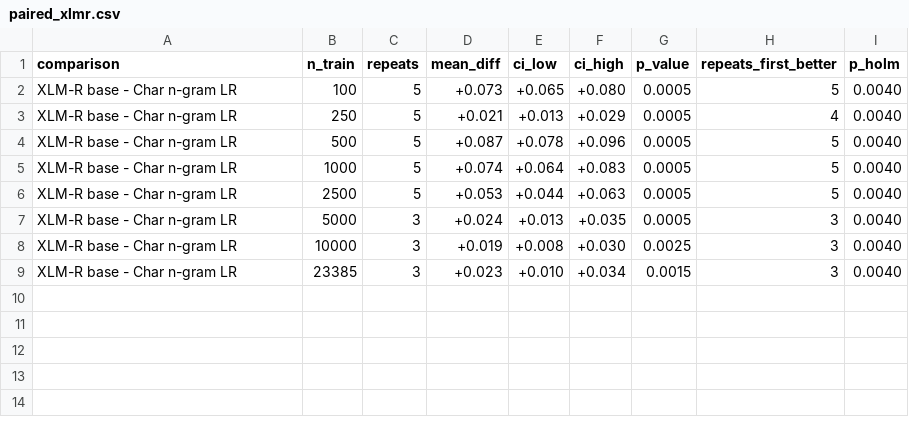
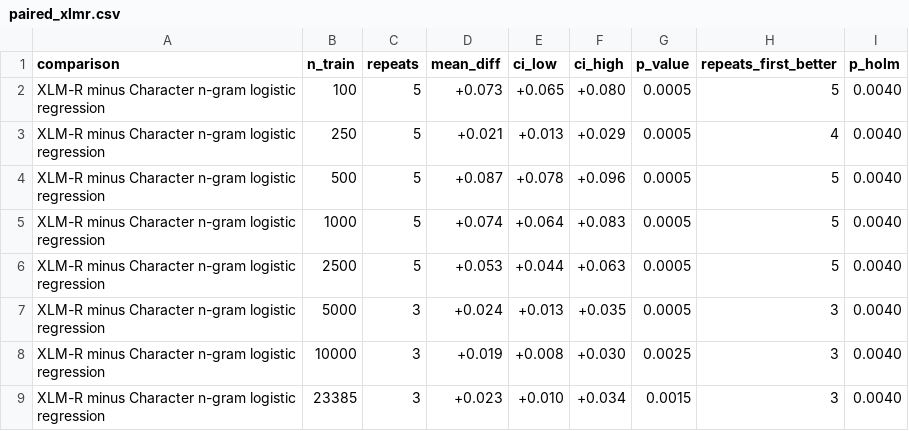
Before and after one commit to kriiitiii/nepali-sentiment-sample-efficiency, a CSV file: outputs/tables/paired_xlmr.csv, drawn as a sheet.

```diff
--- a/outputs/tables/paired_xlmr.csv
+++ b/outputs/tables/paired_xlmr.csv
@@ -1,9 +1,9 @@
 comparison,n_train,repeats,mean_diff,ci_low,ci_high,p_value,repeats_first_better,p_holm
-XLM-R base - Char n-gram LR,100,5,+0.073,+0.065,+0.080,0.0005,5,0.0040
-XLM-R base - Char n-gram LR,250,5,+0.021,+0.013,+0.029,0.0005,4,0.0040
-XLM-R base - Char n-gram LR,500,5,+0.087,+0.078,+0.096,0.0005,5,0.0040
-XLM-R base - Char n-gram LR,1000,5,+0.074,+0.064,+0.083,0.0005,5,0.0040
-XLM-R base - Char n-gram LR,2500,5,+0.053,+0.044,+0.063,0.0005,5,0.0040
-XLM-R base - Char n-gram LR,5000,3,+0.024,+0.013,+0.035,0.0005,3,0.0040
-XLM-R base - Char n-gram LR,10000,3,+0.019,+0.008,+0.030,0.0025,3,0.0040
-XLM-R base - Char n-gram LR,23385,3,+0.023,+0.010,+0.034,0.0015,3,0.0040
+XLM-R minus Character n-gram logistic regression,100,5,+0.073,+0.065,+0.080,0.0005,5,0.0040
+XLM-R minus Character n-gram logistic regression,250,5,+0.021,+0.013,+0.029,0.0005,4,0.0040
+XLM-R minus Character n-gram logistic regression,500,5,+0.087,+0.078,+0.096,0.0005,5,0.0040
+XLM-R minus Character n-gram logistic regression,1000,5,+0.074,+0.064,+0.083,0.0005,5,0.0040
+XLM-R minus Character n-gram logistic regression,2500,5,+0.053,+0.044,+0.063,0.0005,5,0.0040
+XLM-R minus Character n-gram logistic regression,5000,3,+0.024,+0.013,+0.035,0.0005,3,0.0040
+XLM-R minus Character n-gram logistic regression,10000,3,+0.019,+0.008,+0.030,0.0025,3,0.0040
+XLM-R minus Character n-gram logistic regression,23385,3,+0.023,+0.010,+0.034,0.0015,3,0.0040
```
Also changed, not shown: outputs/tables/paired_nepberta.csv, outputs/tables/paired_nepberta_vs_xlmr.csv, 18 other files.
